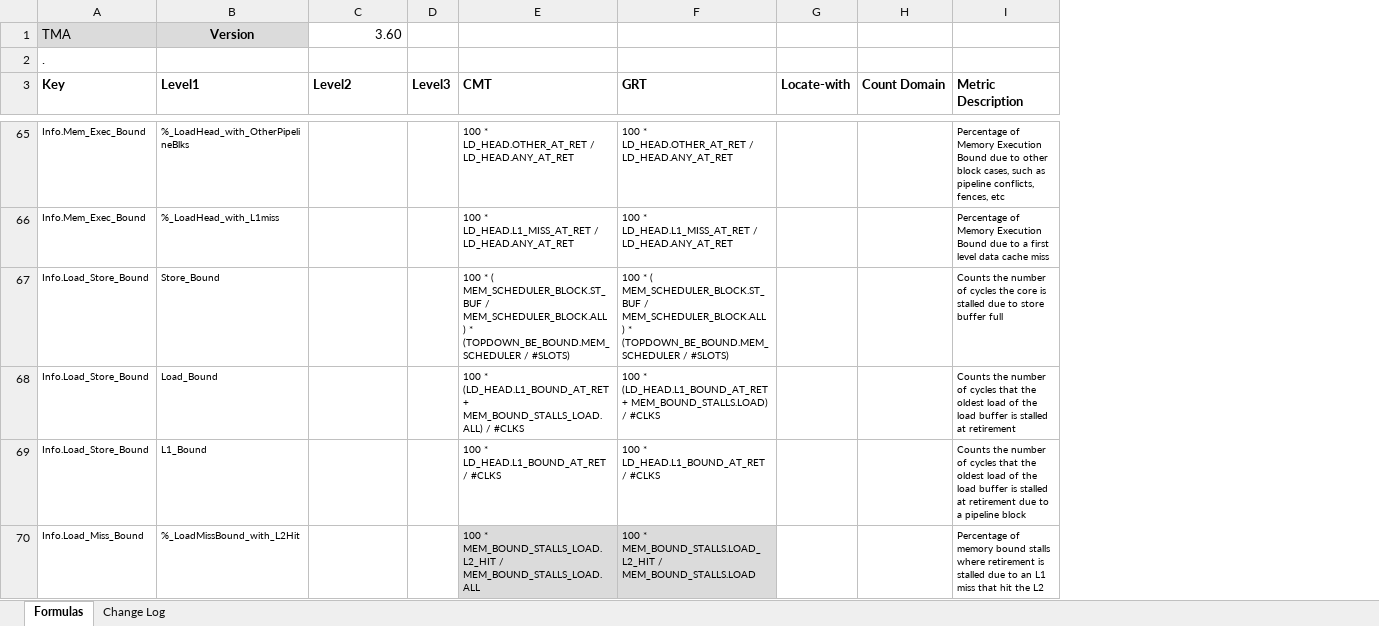
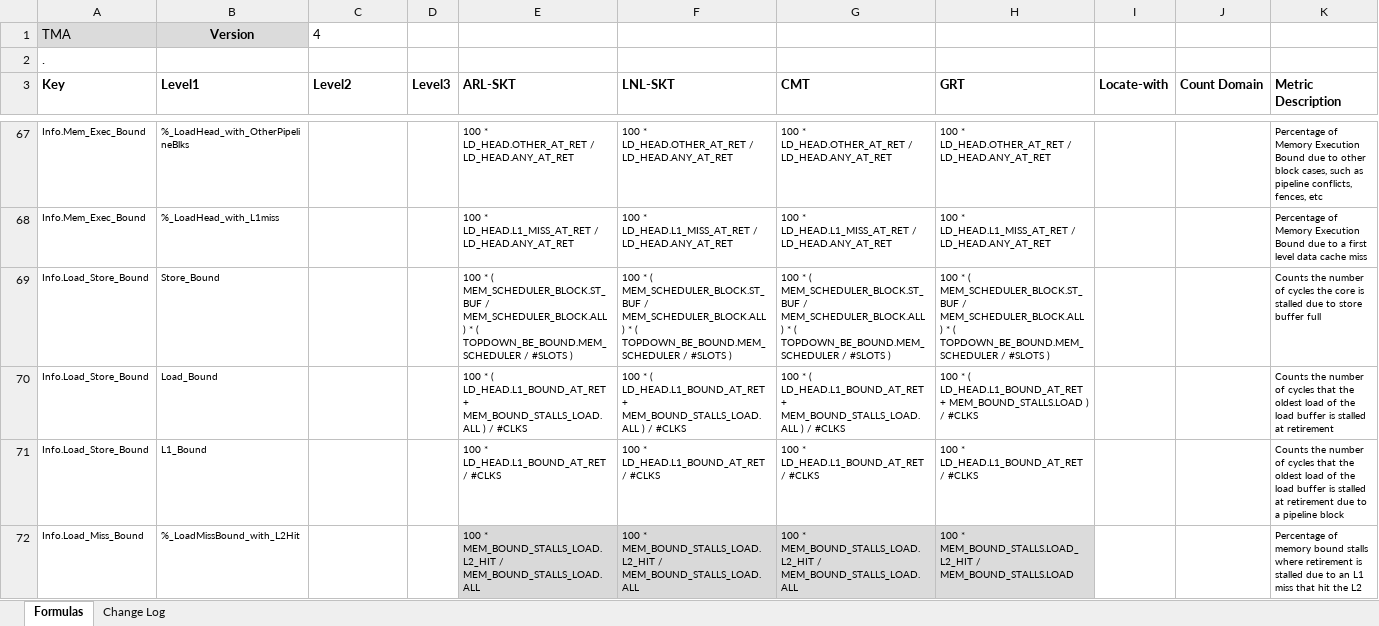
Before and after one commit to intel/perfmon, an Excel workbook: E-core_TMA_Metrics.xlsx, sheet Formulas, drawn as a sheet; only a part is shown, gaps mark what is left out; values as stored, in another font and other column widths than the file's, no borders; addresses are those after the commit; the diff covers the shown part only; the diff names each change by its address in the sheet, - before the commit and + after, or states it on an @@ line.

Commit message:
E-core TMA 4.00 Update

```diff
--- a/E-core_TMA_Metrics.xlsx (sheet Formulas)
+++ b/E-core_TMA_Metrics.xlsx (sheet Formulas)
+column E (ARL-SKT), rows 67-72: 100 * LD_HEAD.OTHER_AT_RET / LD_HEAD.ANY_AT_RET | 100 * LD_HEAD.L1_MISS_AT_RET / LD_HEAD.ANY_AT_RET | 100 * ( MEM_SCHEDULER_BLOCK.ST_BUF / MEM_SCHEDULER_BLOCK.ALL ) * ( TOPDOWN_BE_BOUND.MEM_SCHEDULER / #SLOTS ) | 100 * ( LD_HEAD.L1_BOUND_AT_RET + MEM_BOUND_STALLS_LOAD.ALL ) / #CLKS | 100 * LD_HEAD.L1_BOUND_AT_RET / #CLKS | 100 * MEM_BOUND_STALLS_LOAD.L2_HIT / MEM_BOUND_STALLS_LOAD.ALL
+column F (LNL-SKT), rows 67-72: 100 * LD_HEAD.OTHER_AT_RET / LD_HEAD.ANY_AT_RET | 100 * LD_HEAD.L1_MISS_AT_RET / LD_HEAD.ANY_AT_RET | 100 * ( MEM_SCHEDULER_BLOCK.ST_BUF / MEM_SCHEDULER_BLOCK.ALL ) * ( TOPDOWN_BE_BOUND.MEM_SCHEDULER / #SLOTS ) | 100 * ( LD_HEAD.L1_BOUND_AT_RET + MEM_BOUND_STALLS_LOAD.ALL ) / #CLKS | 100 * LD_HEAD.L1_BOUND_AT_RET / #CLKS | 100 * MEM_BOUND_STALLS_LOAD.L2_HIT / MEM_BOUND_STALLS_LOAD.ALL
-C1 (Level2): 3.60
+C1 (Level2): 4
-C1 alignment: right
+C1 alignment: left
-G69 (CMT): …) * (TOPDOWN_BE_BOUND.MEM_SCHEDULER / #SLOTS)
+G69 (CMT): …) * ( TOPDOWN_BE_BOUND.MEM_SCHEDULER / #SLOTS )
-H69 (GRT): …) * (TOPDOWN_BE_BOUND.MEM_SCHEDULER / #SLOTS)
+H69 (GRT): …) * ( TOPDOWN_BE_BOUND.MEM_SCHEDULER / #SLOTS )
-G70 (CMT): 100 * (LD_HEAD.L1_BOUND_AT_RET + MEM_BOUND_STALLS_LOAD.ALL) / #CLKS
+G70 (CMT): 100 * ( LD_HEAD.L1_BOUND_AT_RET + MEM_BOUND_STALLS_LOAD.ALL ) / #CLKS
-H70 (GRT): 100 * (LD_HEAD.L1_BOUND_AT_RET + MEM_BOUND_STALLS.LOAD) / #CLKS
+H70 (GRT): 100 * ( LD_HEAD.L1_BOUND_AT_RET + MEM_BOUND_STALLS.LOAD ) / #CLKS
```
Also changed, not shown: 4 added rows, 3 edited cells and cell formats elsewhere in this sheet, sheet Change Log, 1 other file.
